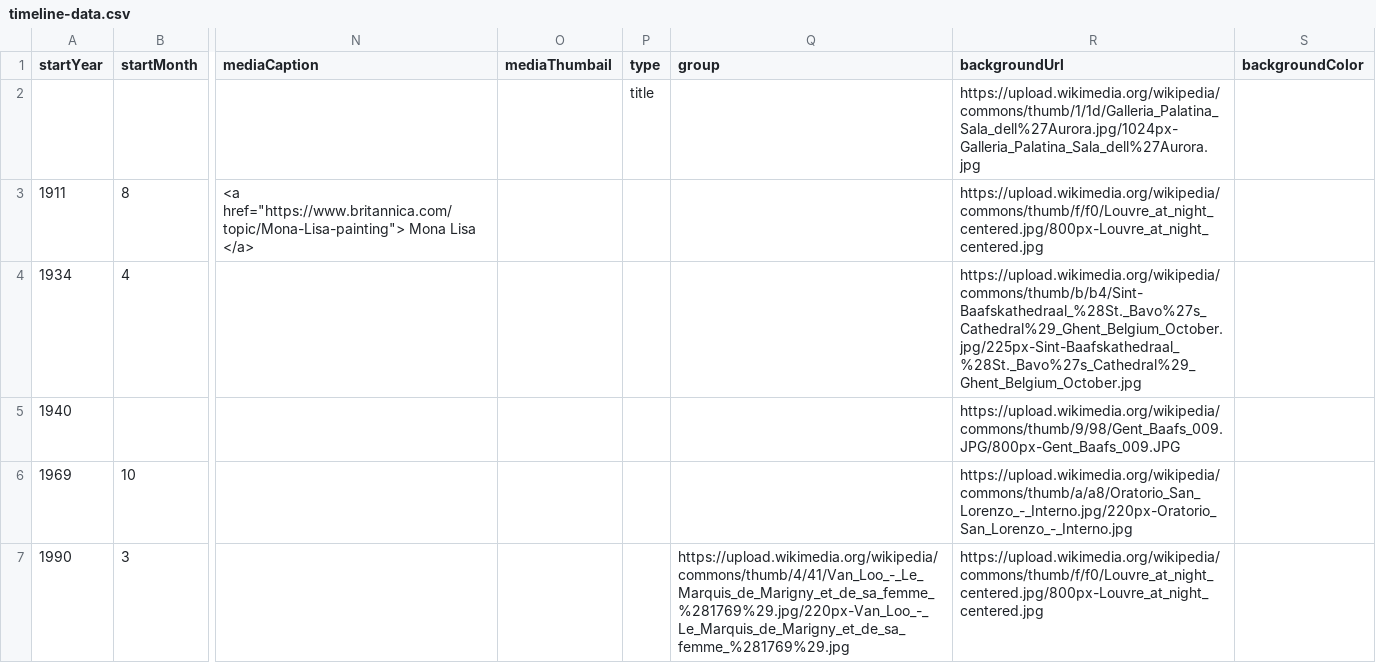
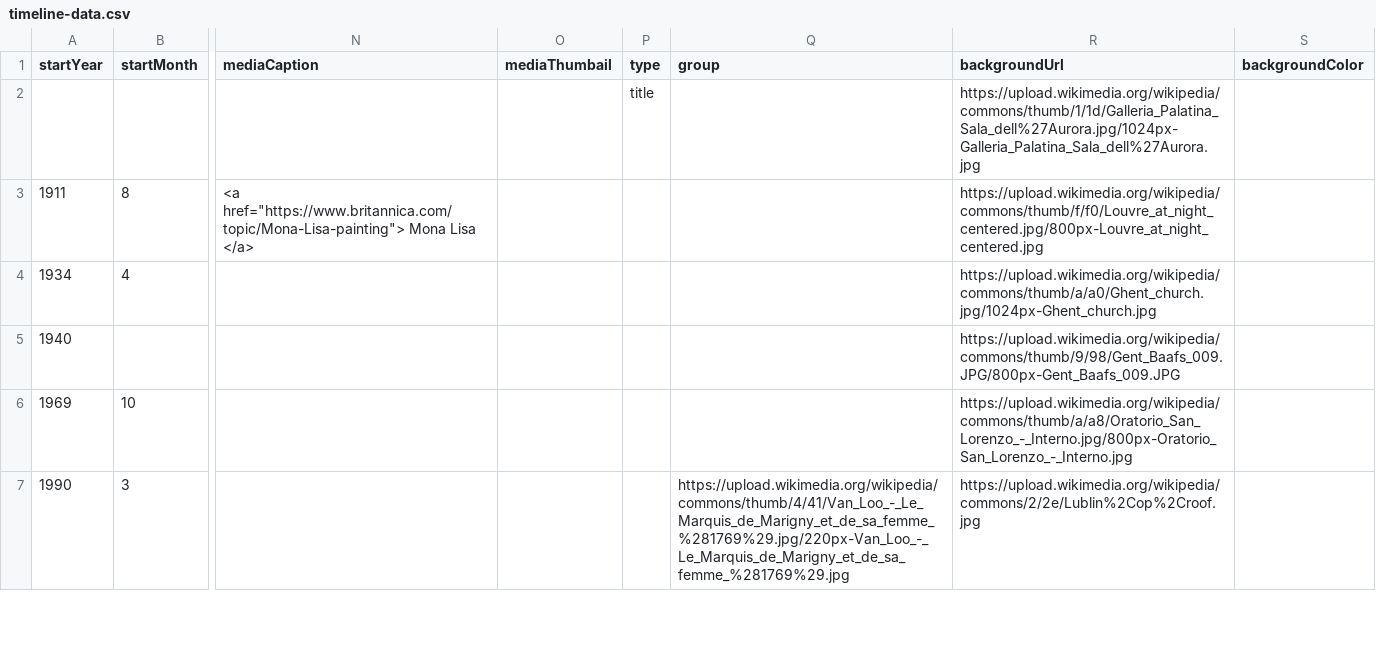
Before and after one commit to DeustoDatacom/MSGW-timeline, a CSV file: docs/group4/timeline-data.csv, drawn as a sheet; only a part is shown, gaps mark what is left out; the diff covers the shown part only; the diff names each change by its address in the sheet, - before the commit and + after, or states it on an @@ line.

Commit message:
Add files via upload

```diff
--- a/docs/group4/timeline-data.csv
+++ b/docs/group4/timeline-data.csv
-R4 (backgroundUrl): https://upload.wikimedia.org/wikipedia/commons/thumb/b/b4/Sint-Baafskathedraal_%28St._Bavo%27s_Cathedral%29_Ghent_Belgium_October.jpg/225px-Sint-Baafskathedraal_%28St._Bavo%27s_Cathedral%29_Ghent_Belgium_October.jpg
+R4 (backgroundUrl): https://upload.wikimedia.org/wikipedia/commons/thumb/a/a0/Ghent_church.jpg/1024px-Ghent_church.jpg
-R6 (backgroundUrl): https://upload.wikimedia.org/wikipedia/commons/thumb/a/a8/Oratorio_San_Lorenzo_-_Interno.jpg/220px-Oratorio_San_Lorenzo_-_Interno.jpg
+R6 (backgroundUrl): https://upload.wikimedia.org/wikipedia/commons/thumb/a/a8/Oratorio_San_Lorenzo_-_Interno.jpg/800px-Oratorio_San_Lorenzo_-_Interno.jpg
-R7 (backgroundUrl): https://upload.wikimedia.org/wikipedia/commons/thumb/f/f0/Louvre_at_night_centered.jpg/800px-Louvre_at_night_centered.jpg
+R7 (backgroundUrl): https://upload.wikimedia.org/wikipedia/commons/2/2e/Lublin%2Cop%2Croof.jpg
```
Also changed, not shown: 3 edited cells elsewhere in this file.
